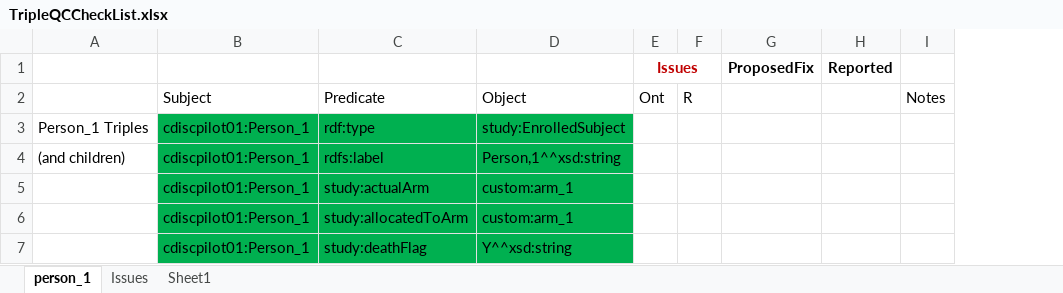
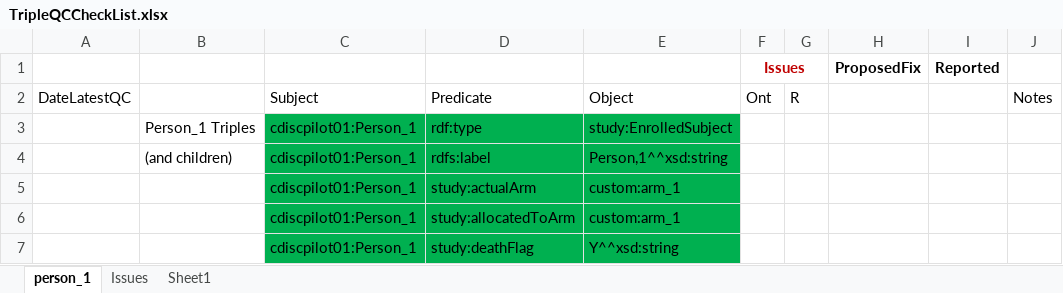
Before and after one commit to phuse-org/CTDasRDF, an Excel workbook: r/validation/TripleQCCheckList.xlsx, sheet person_1, drawn as a sheet; only a part is shown; values as stored, in another font and other column widths than the file's, no borders; the diff covers the shown part only; the diff names each change by its address in the sheet, - before the commit and + after, or states it on an @@ line.

```diff
--- a/r/validation/TripleQCCheckList.xlsx (sheet person_1)
+++ b/r/validation/TripleQCCheckList.xlsx (sheet person_1)
+column A, row 2: DateLatestQC
```
Also changed, not shown: 2 added rows, 4 removed rows, 9 edited cells and cell formats elsewhere in this sheet, 6 other files.
